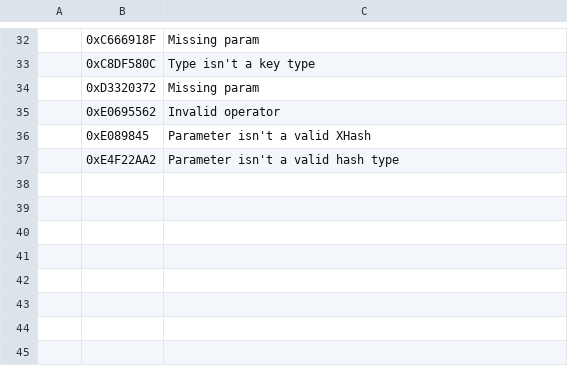
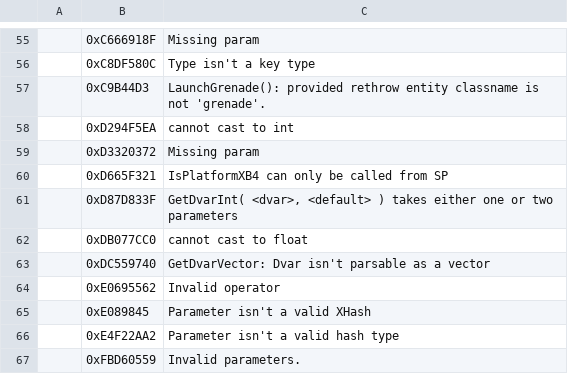
Before and after one commit to ate47/atian-cod-tools, a TSV file: config/errors_t10.tsv, drawn as a sheet; only a part is shown, gaps mark what is left out; the diff covers the shown part only; the diff names each change by its address in the sheet, - before the commit and + after, or states it on an @@ line.

```diff
--- a/config/errors_t10.tsv
+++ b/config/errors_t10.tsv
+row 57:  | 0xC9B44D3 | LaunchGrenade(): provided rethrow entity classname is not 'grenade'.
+row 58:  | 0xD294F5EA | cannot cast to int
+row 60:  | 0xD665F321 | IsPlatformXB4 can only be called from SP
+row 61:  | 0xD87D833F | GetDvarInt( <dvar>, <default> ) takes either one or two parameters
+row 62:  | 0xDB077CC0 | cannot cast to float
+row 63:  | 0xDC559740 | GetDvarVector: Dvar isn't parsable as a vector
+row 67:  | 0xFBD60559 | Invalid parameters.
```
Also changed, not shown: 23 added rows elsewhere in this file, 1 other file.
